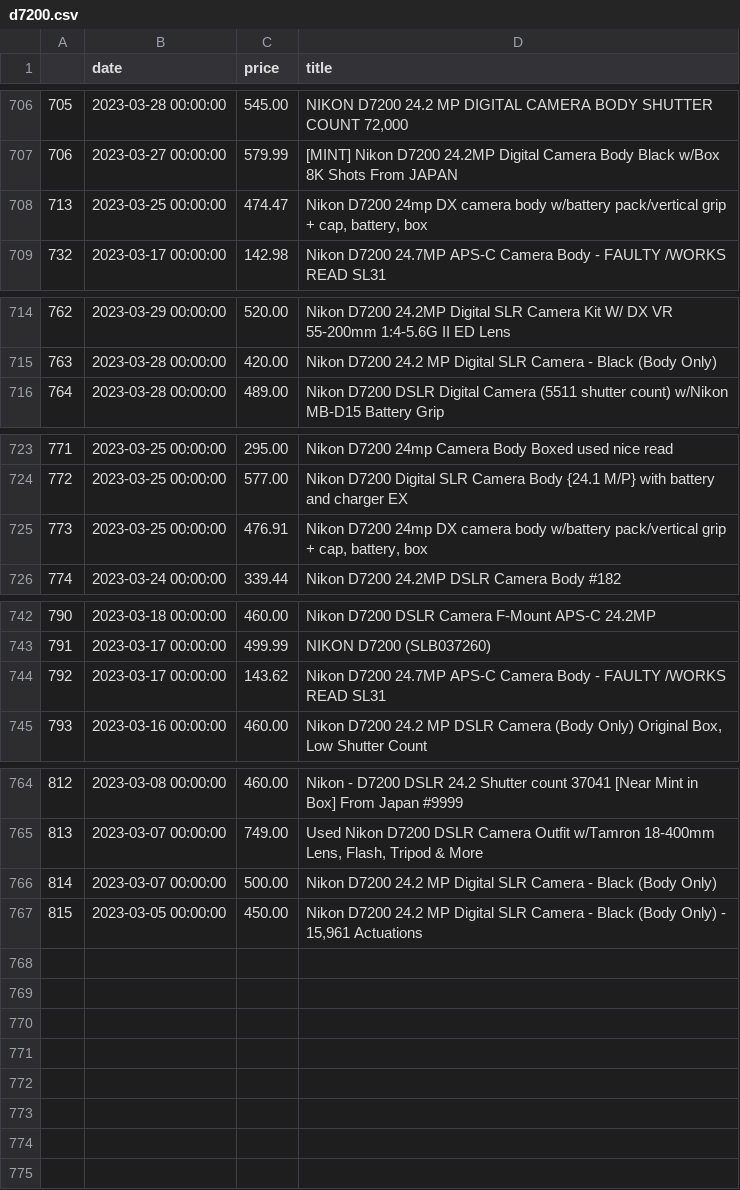
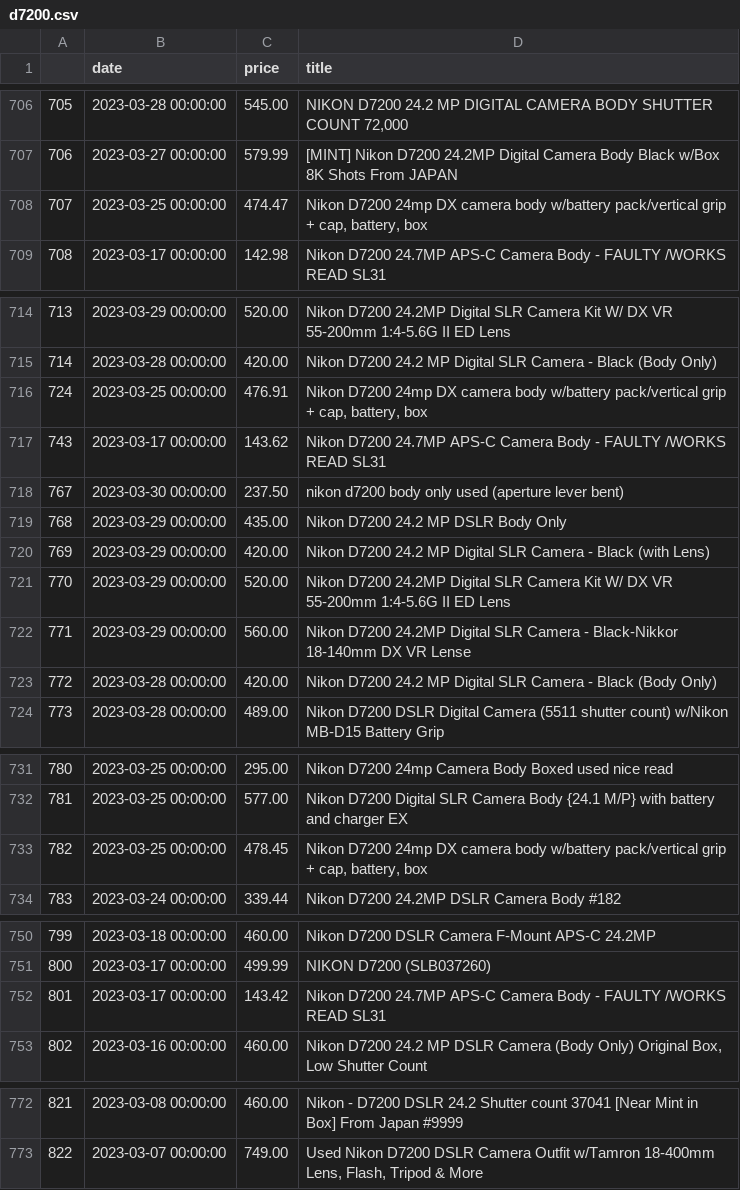
Before and after one commit to kobesar/ebaytracker, a CSV file: data/d7200.csv, drawn as a sheet; only a part is shown, gaps mark what is left out; removed rows and columns are numbered as before the commit, all else as after; the diff names each change by its address in the sheet, - before the commit and + after, or states it on an @@ line.

```diff
--- a/data/d7200.csv
+++ b/data/d7200.csv
@@ column A renumbered between rows 708 and 773 @@
+row 716: 724 | 2023-03-25 00:00:00 | 476.91 | Nikon D7200 24mp DX camera body w/battery pack/vertical grip + cap, battery, box
+row 717: 743 | 2023-03-17 00:00:00 | 143.62 | Nikon D7200 24.7MP APS-C Camera Body - FAULTY /WORKS READ SL31
+row 718: 767 | 2023-03-30 00:00:00 | 237.50 | nikon d7200 body only used (aperture lever bent)
+row 719: 768 | 2023-03-29 00:00:00 | 435.00 | Nikon D7200 24.2 MP DSLR Body Only
+row 720: 769 | 2023-03-29 00:00:00 | 420.00 | Nikon D7200 24.2 MP Digital SLR Camera - Black (with Lens)
+row 721: 770 | 2023-03-29 00:00:00 | 520.00 | Nikon D7200 24.2MP Digital SLR Camera Kit W/ DX VR 55-200mm 1:4-5.6G II ED Lens
+row 722: 771 | 2023-03-29 00:00:00 | 560.00 | Nikon D7200 24.2MP Digital SLR Camera - Black-Nikkor 18-140mm DX VR Lense
+row 723: 772 | 2023-03-28 00:00:00 | 420.00 | Nikon D7200 24.2 MP Digital SLR Camera - Black (Body Only)
-C733 (price): 476.91
+C733 (price): 478.45
-C752 (price): 143.62
+C752 (price): 143.42
-row 766: 814 | 2023-03-07 00:00:00 | 500.00 | Nikon D7200 24.2 MP Digital SLR Camera - Black (Body Only)
-row 767: 815 | 2023-03-05 00:00:00 | 450.00 | Nikon D7200 24.2 MP Digital SLR Camera - Black (Body Only) - 15,961 Actuations
```
Also changed, not shown: data/full_data.csv, data/nikkor1024.csv, 1 other file.
